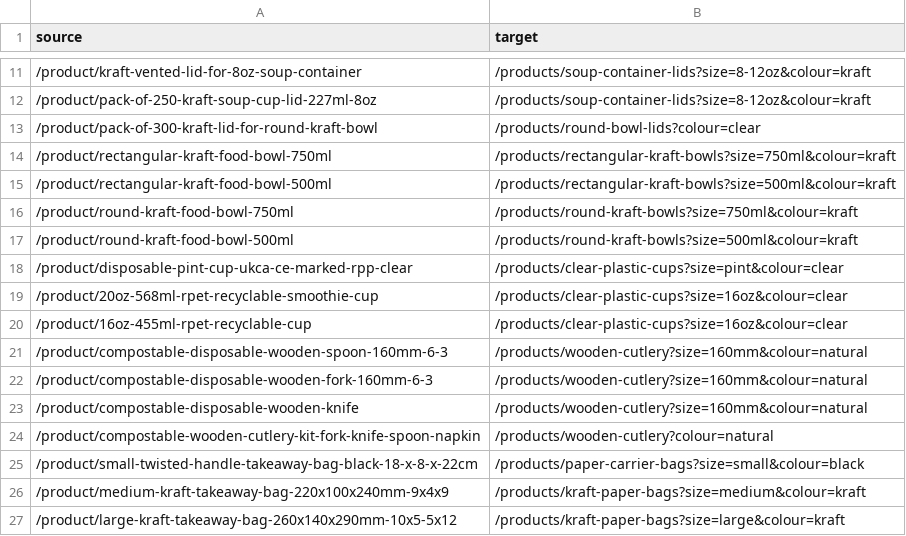
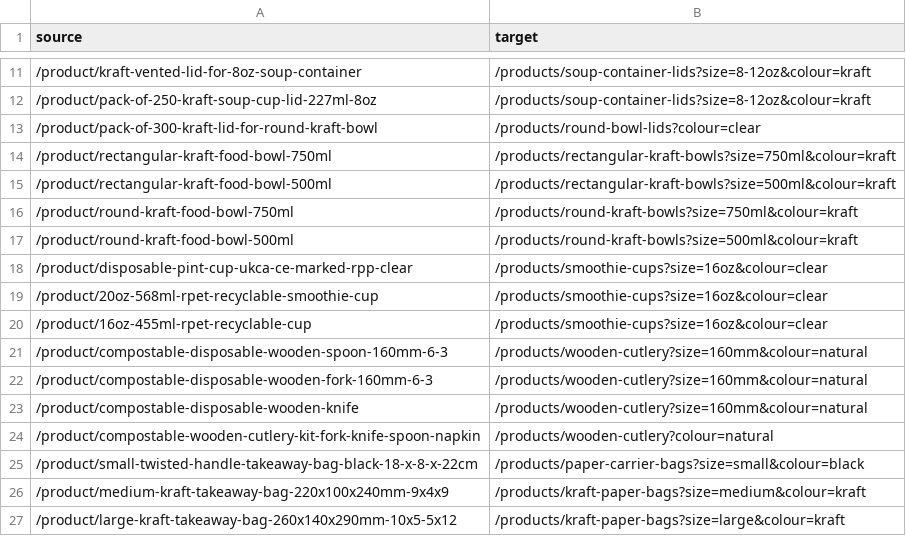
Before and after one commit to bandbeco/afida-b2c, a CSV file: config/url_redirects.csv, drawn as a sheet; only a part is shown, gaps mark what is left out; the diff covers the shown part only.

```diff
--- a/config/url_redirects.csv
+++ b/config/url_redirects.csv
@@ -17,5 +17,5 @@ source,target
 /product/round-kraft-food-bowl-500ml,/products/round-kraft-bowls?size=500ml&colour=kraft
-/product/disposable-pint-cup-ukca-ce-marked-rpp-clear,/products/clear-plastic-cups?size=pint&colour=clear
-/product/20oz-568ml-rpet-recyclable-smoothie-cup,/products/clear-plastic-cups?size=16oz&colour=clear
-/product/16oz-455ml-rpet-recyclable-cup,/products/clear-plastic-cups?size=16oz&colour=clear
+/product/disposable-pint-cup-ukca-ce-marked-rpp-clear,/products/smoothie-cups?size=16oz&colour=clear
+/product/20oz-568ml-rpet-recyclable-smoothie-cup,/products/smoothie-cups?size=16oz&colour=clear
+/product/16oz-455ml-rpet-recyclable-cup,/products/smoothie-cups?size=16oz&colour=clear
 /product/compostable-disposable-wooden-spoon-160mm-6-3,/products/wooden-cutlery?size=160mm&colour=natural
```
Also changed, not shown: 22 edited cells elsewhere in this file.
